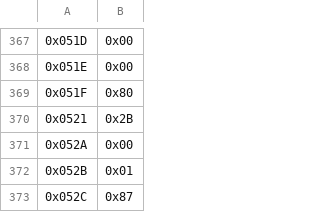
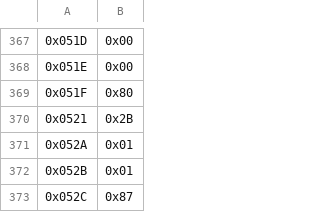
Before and after one commit to s-sacerdoti/atlas-altiroc-daq, a CSV file: software/config/pll-config/Si5345-RevD-Registers-IntClk.csv (was software/config/pll-config/Si5345-RevD-Registers.csv), drawn as a sheet; only a part is shown, gaps mark what is left out; the diff names each change by its address in the sheet, - before the commit and + after, or states it on an @@ line.

```diff
--- a/software/config/pll-config/Si5345-RevD-Registers.csv
+++ b/software/config/pll-config/Si5345-RevD-Registers-IntClk.csv
-B371: 0x00
+B371: 0x01
```
Also changed, not shown: 9 other files.
